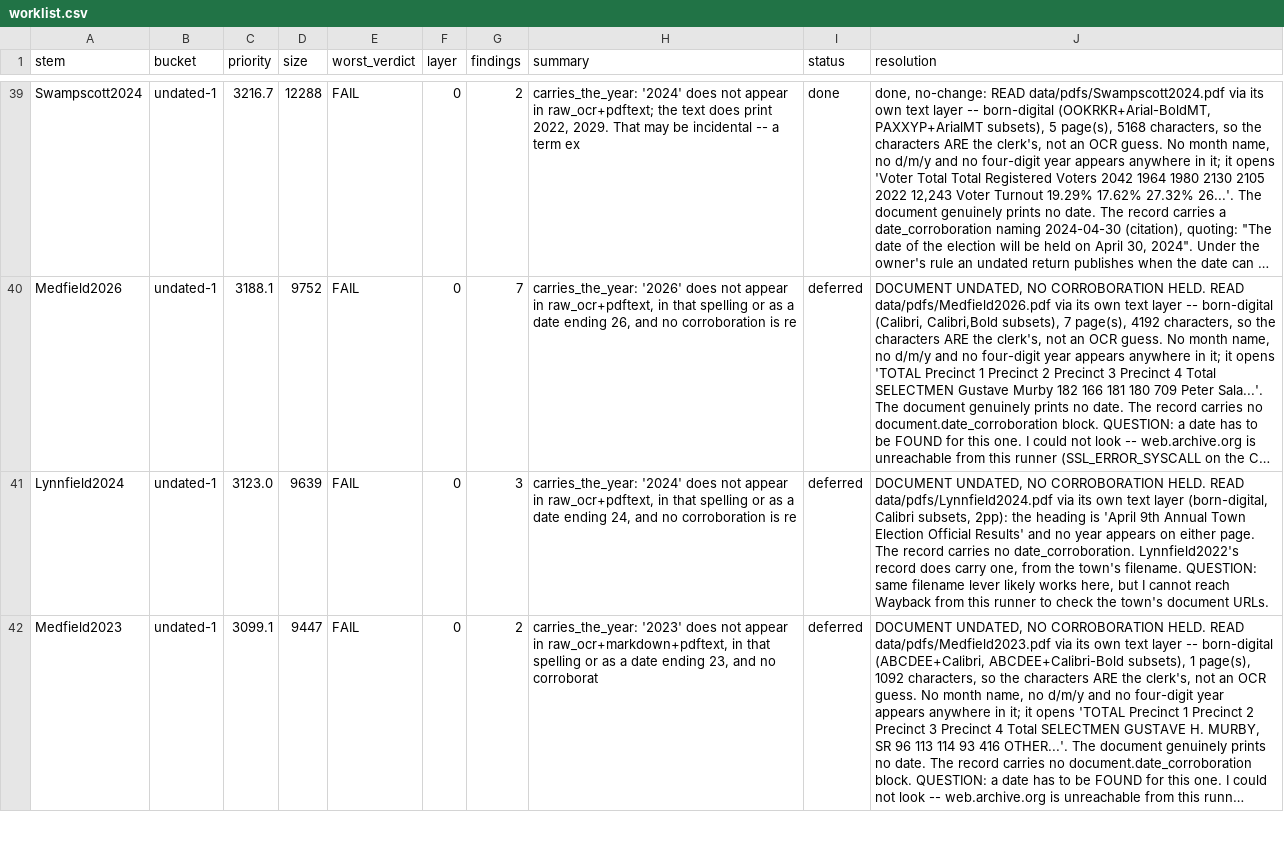
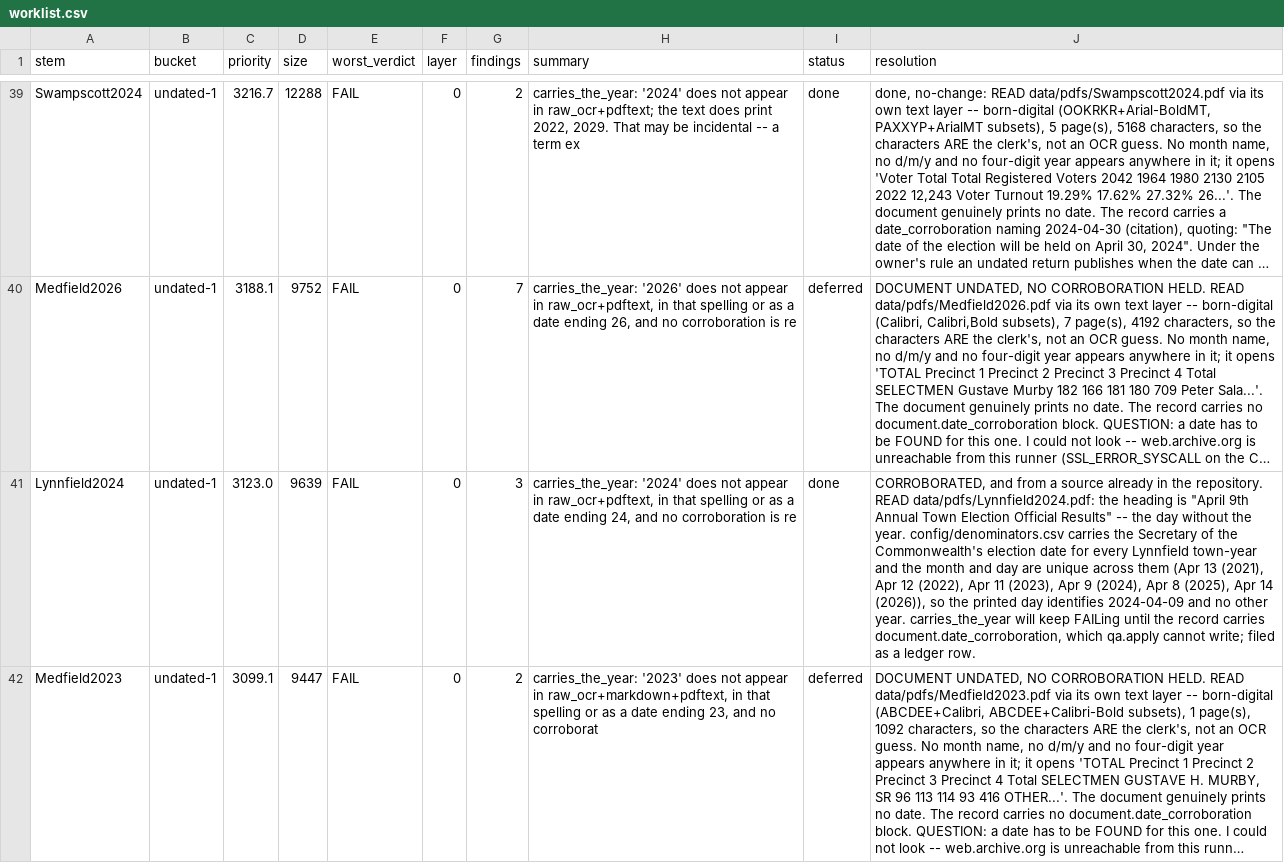
Before and after one commit to JamesNicholsWorley/muni-harvest, a CSV file: qa/worklist.csv, drawn as a sheet; only a part is shown, gaps mark what is left out; long unchanged cells end in …; the diff covers the shown part only; the diff names each change by its address in the sheet, - before the commit and + after, or states it on an @@ line.

```diff
--- a/qa/worklist.csv
+++ b/qa/worklist.csv
-I41 (status): deferred
+I41 (status): done
-J41 (resolution): DOCUMENT UNDATED, NO CORROBORATION HELD. READ data/pdfs/Lynnfield2024.pdf via its own text layer (born-digital, Calibri subsets, 2pp): the heading is 'April 9th Annual Town Election Official Results' and no year appears on either page. The record carries no date_corroboration. Lynnfield2022's record does carry one, from the town's filename. QUESTION: same filename lever likely works here, but I cannot reach Wayback from this runner to check the town's document URLs.
+J41 (resolution): CORROBORATED, and from a source already in the repository. READ data/pdfs/Lynnfield2024.pdf: the heading is "April 9th Annual Town Election Official Results" -- the day without the year. config/denominators.csv carries the Secretary of the Commonwealth's election date for every Lynnfield town-year and the month and day are unique across them (Apr 13 (2021), Apr 12 (2022), Apr 11 (2023), Apr 9 (2024), Apr 8 (2025), Apr 14 (2026)), so the printed day identifies 2024-04-09 and no other year. carries_the_year will keep FAILing until the record carries document.date_corroboration, which qa.apply cannot write; filed as a ledger row.
```
Also changed, not shown: 4 edited cells elsewhere in this file, qa/reference/adjudications.csv.
